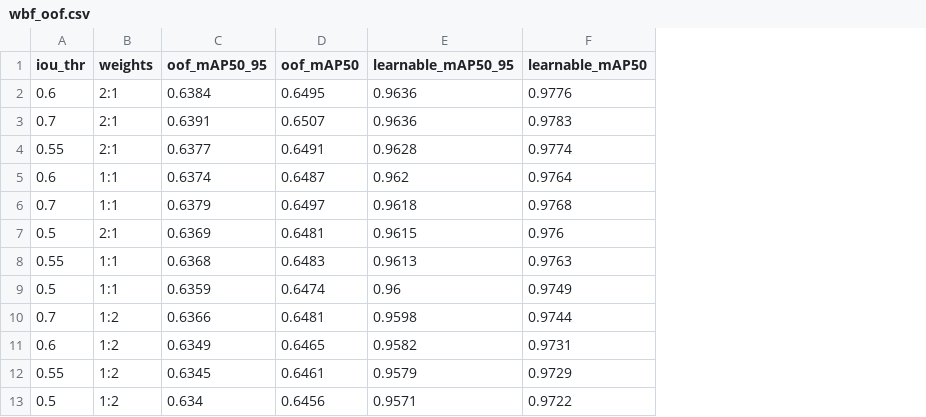
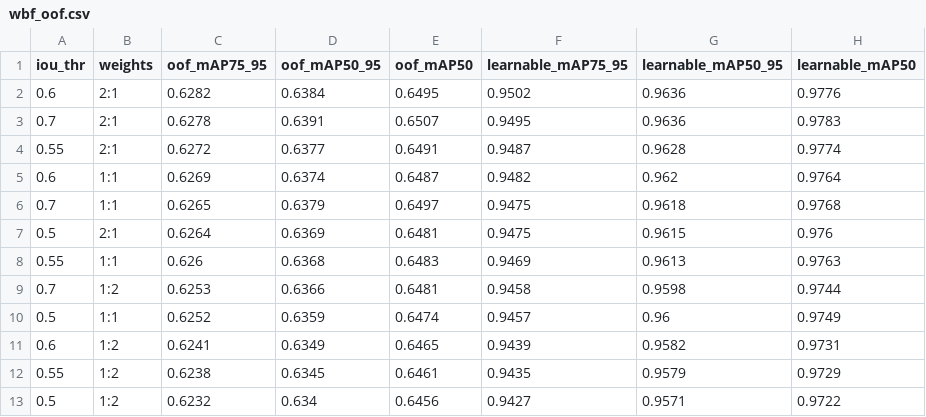
Before and after one commit to lee-da-gyo/ai-project-01-pill-detection, a CSV file: reports/experiments/wbf_oof.csv, drawn as a sheet; the diff names each change by its address in the sheet, - before the commit and + after, or states it on an @@ line.

```diff
--- a/reports/experiments/wbf_oof.csv
+++ b/reports/experiments/wbf_oof.csv
+column C (oof_mAP75_95), rows 2-8: 0.6282 | 0.6278 | 0.6272 | 0.6269 | 0.6265 | 0.6264 | 0.626; rows 10-13: 0.6252 | 0.6241 | 0.6238 | 0.6232
+column F (learnable_mAP75_95), rows 2-8: 0.9502 | 0.9495 | 0.9487 | 0.9482 | 0.9475 | 0.9475 | 0.9469; rows 10-13: 0.9457 | 0.9439 | 0.9435 | 0.9427
@@ row 10 moved to row 9: 0.7 @@
```
Also changed, not shown: reports/experiments/compare_e0_baseline_vs_e0_baseline_tta.csv, reports/experiments/compare_e0_baseline_vs_e4_clahe.csv, 28 other files.
